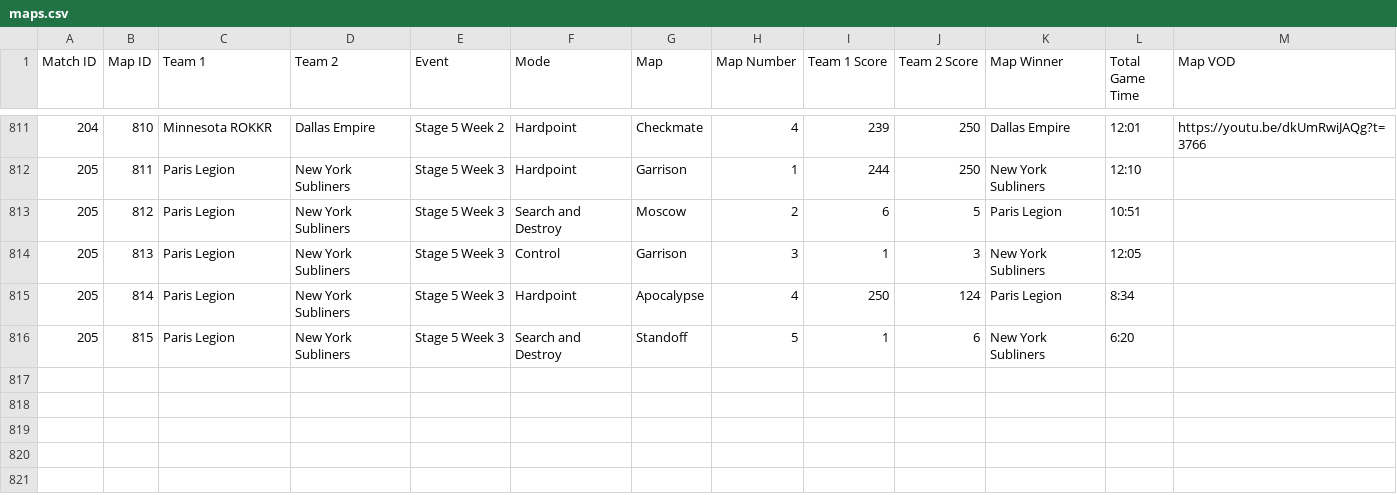
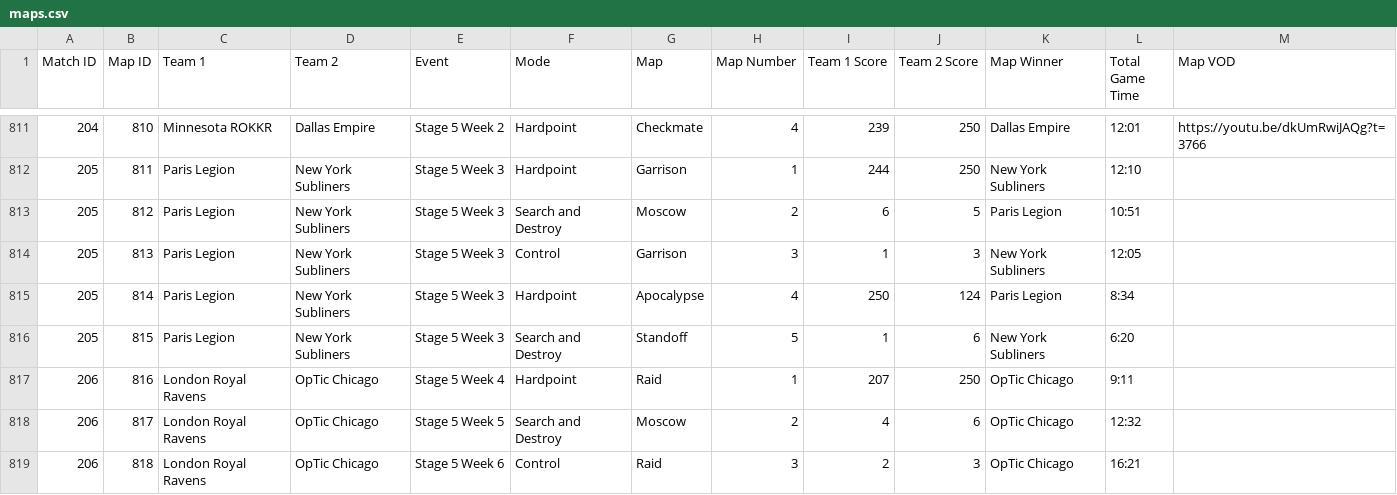
Before and after one commit to cford23/cod-stats-tool, a CSV file: data/maps.csv, drawn as a sheet; only a part is shown, gaps mark what is left out.

```diff
--- a/data/maps.csv
+++ b/data/maps.csv
@@ -816 +816,4 @@ Match ID,Map ID,Team 1,Team 2,Event,Mode,Map,Map Number,Team 1 Score,Team 2 Scor
 205,815,Paris Legion,New York Subliners,Stage 5 Week 3,Search and Destroy,Standoff,5,1,6,New York Subliners,6:20
+206,816,London Royal Ravens,OpTic Chicago,Stage 5 Week 4,Hardpoint,Raid,1,207,250,OpTic Chicago,9:11
+206,817,London Royal Ravens,OpTic Chicago,Stage 5 Week 5,Search and Destroy,Moscow,2,4,6,OpTic Chicago,12:32
+206,818,London Royal Ravens,OpTic Chicago,Stage 5 Week 6,Control,Raid,3,2,3,OpTic Chicago,16:21
```
Also changed, not shown: data/matches.csv, data/players.csv.
